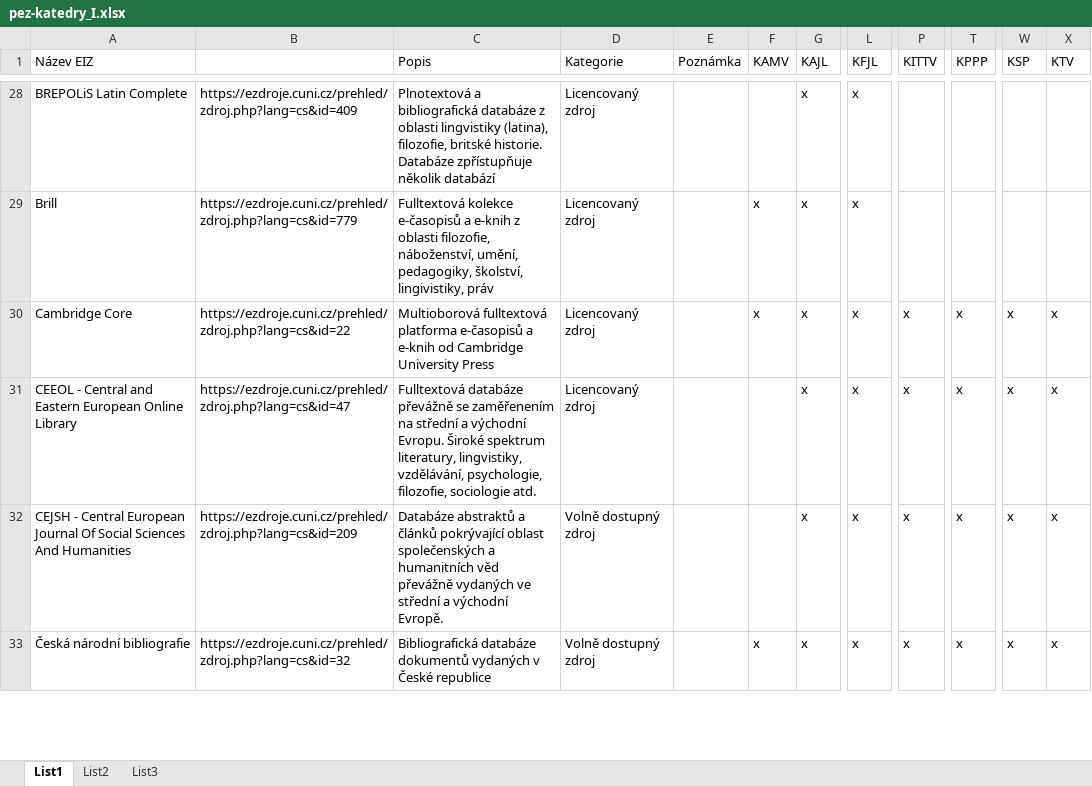
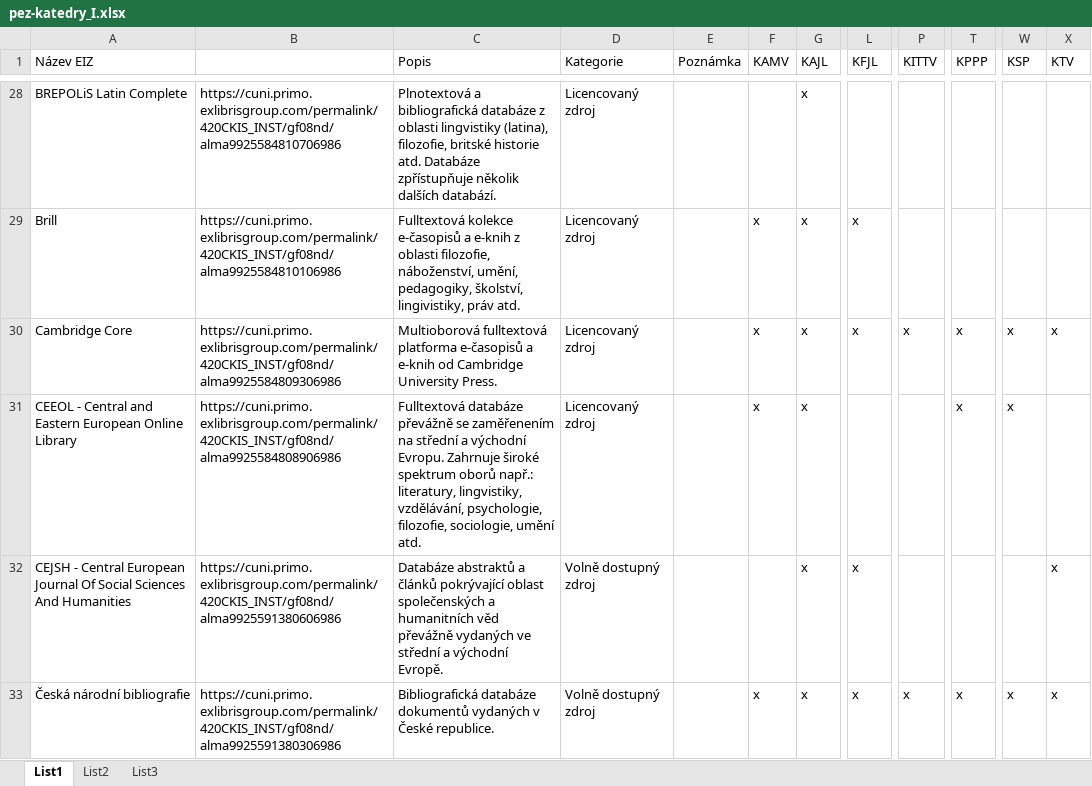
Before and after one commit to Knihovna-PedF-UK/eiz-katedry, an Excel workbook: data/pez-katedry_I.xlsx, sheet List1, drawn as a sheet; only a part is shown, gaps mark what is left out; values as stored, in another font and other column widths than the file's, no cell formats; the diff covers the shown part only; the diff names each change by its address in the sheet, - before the commit and + after, or states it on an @@ line.

```diff
--- a/data/pez-katedry_I.xlsx (sheet List1)
+++ b/data/pez-katedry_I.xlsx (sheet List1)
-B28: https://ezdroje.cuni.cz/prehled/zdroj.php?lang=cs&id=409
+B28: https://cuni.primo.exlibrisgroup.com/permalink/420CKIS_INST/gf08nd/alma9925584810706986
-C28 (Popis): …filozofie, britské historie. Databáze zpřístupňuje několik databází
+C28 (Popis): …filozofie, britské historie atd. Databáze zpřístupňuje několik dalších databází.
-L28 (KFJL): x
+L28 (KFJL): (empty)
-B29: https://ezdroje.cuni.cz/prehled/zdroj.php?lang=cs&id=779
+B29: https://cuni.primo.exlibrisgroup.com/permalink/420CKIS_INST/gf08nd/alma9925584810106986
-C29 (Popis): …lingivistiky, práv
+C29 (Popis): …lingivistiky, práv atd.
-B30: https://ezdroje.cuni.cz/prehled/zdroj.php?lang=cs&id=22
+B30: https://cuni.primo.exlibrisgroup.com/permalink/420CKIS_INST/gf08nd/alma9925584809306986
-C30 (Popis): …Cambridge University Press
+C30 (Popis): …Cambridge University Press.
-B31: https://ezdroje.cuni.cz/prehled/zdroj.php?lang=cs&id=47
+B31: https://cuni.primo.exlibrisgroup.com/permalink/420CKIS_INST/gf08nd/alma9925584808906986
-C31 (Popis): …východní Evropu. Široké spektrum literatury, lingvistiky, vzdělávání, psychologie, filozofie, sociologie atd.
+C31 (Popis): …východní Evropu. Zahrnuje široké spektrum oborů např.: literatury, lingvistiky, vzdělávání, psychologie, filozofie, sociologie, umění atd.
-F31 (KAMV): (empty)
+F31 (KAMV): x
-L31 (KFJL): x
+L31 (KFJL): (empty)
-P31:P32 (KITTV): x
+P31:P32 (KITTV): (empty)
-X31 (KTV): x
+X31 (KTV): (empty)
-B32: https://ezdroje.cuni.cz/prehled/zdroj.php?lang=cs&id=209
+B32: https://cuni.primo.exlibrisgroup.com/permalink/420CKIS_INST/gf08nd/alma9925591380606986
-T32 (KPPP): x
+T32 (KPPP): (empty)
-W32 (KSP): x
+W32 (KSP): (empty)
-B33: https://ezdroje.cuni.cz/prehled/zdroj.php?lang=cs&id=32
+B33: https://cuni.primo.exlibrisgroup.com/permalink/420CKIS_INST/gf08nd/alma9925591380306986
-C33 (Popis): …v České republice
+C33 (Popis): …v České republice.
```
Also changed, not shown: 9 added rows, 24 removed rows and 299 edited cells elsewhere in this sheet, cell formats.
